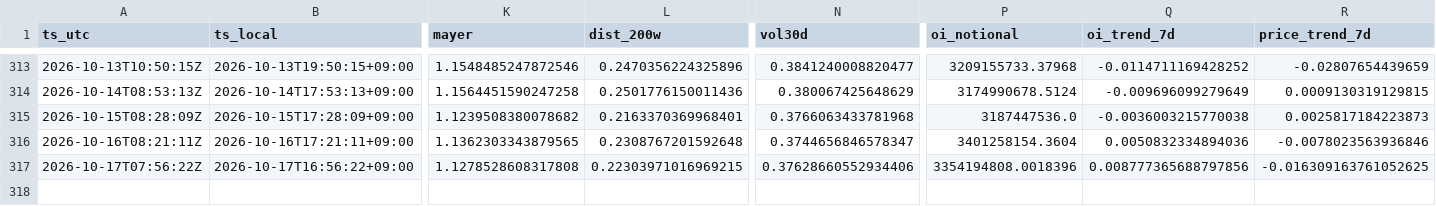
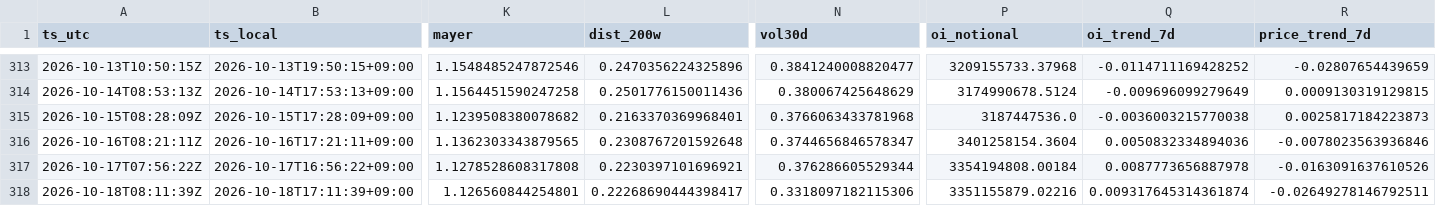
Before and after one commit to sunsiyuan/btc-dca-bot, a CSV file: logs/dca_runs.csv, drawn as a sheet; only a part is shown, gaps mark what is left out; rows hold the shown columns only; the diff names each change by its address in the sheet, - before the commit and + after, or states it on an @@ line.

Commit message:
chore: update daily DCA log

```diff
--- a/logs/dca_runs.csv
+++ b/logs/dca_runs.csv
-L317 (dist_200w): 0.22303971016969215
+L317 (dist_200w): 0.2230397101696921
-N317 (vol30d): 0.37628660552934406
+N317 (vol30d): 0.376286605529344
-P317 (oi_notional): 3354194808.0018396
+P317 (oi_notional): 3354194808.00184
-Q317 (oi_trend_7d): 0.008777365688797856
+Q317 (oi_trend_7d): 0.0087773656887978
-R317 (price_trend_7d): -0.016309163761052625
+R317 (price_trend_7d): -0.0163091637610526
+row 318: 2026-10-18T08:11:39Z | 2026-10-18T17:11:39+09:00 | 1.126560844254801 | 0.22268690444398417 | 0.3318097182115306 | 3351155879.02216 | 0.009317645314361874 | -0.02649278146792511
```
